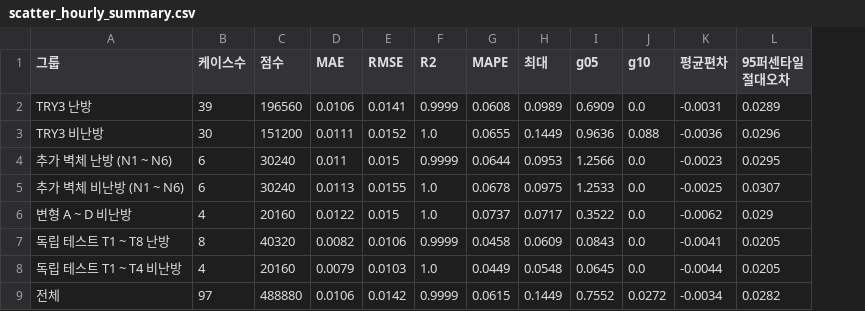
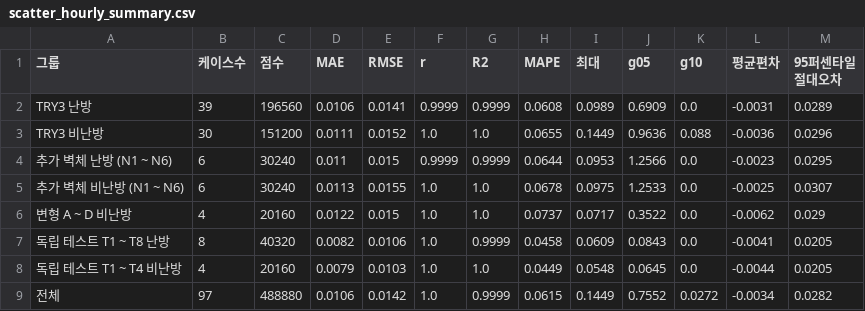
Before and after one commit to seoyoon-sy/seoyoon, a CSV file: results/accuracy/scatter_hourly_summary.csv, drawn as a sheet; the diff names each change by its address in the sheet, - before the commit and + after, or states it on an @@ line.

```diff
--- a/results/accuracy/scatter_hourly_summary.csv
+++ b/results/accuracy/scatter_hourly_summary.csv
+column F (r), rows 2-9: 0.9999 | 1.0 | 0.9999 | 1.0 | 1.0 | 1.0 | 1.0 | 1.0
```
Also changed, not shown: 2 other files.
